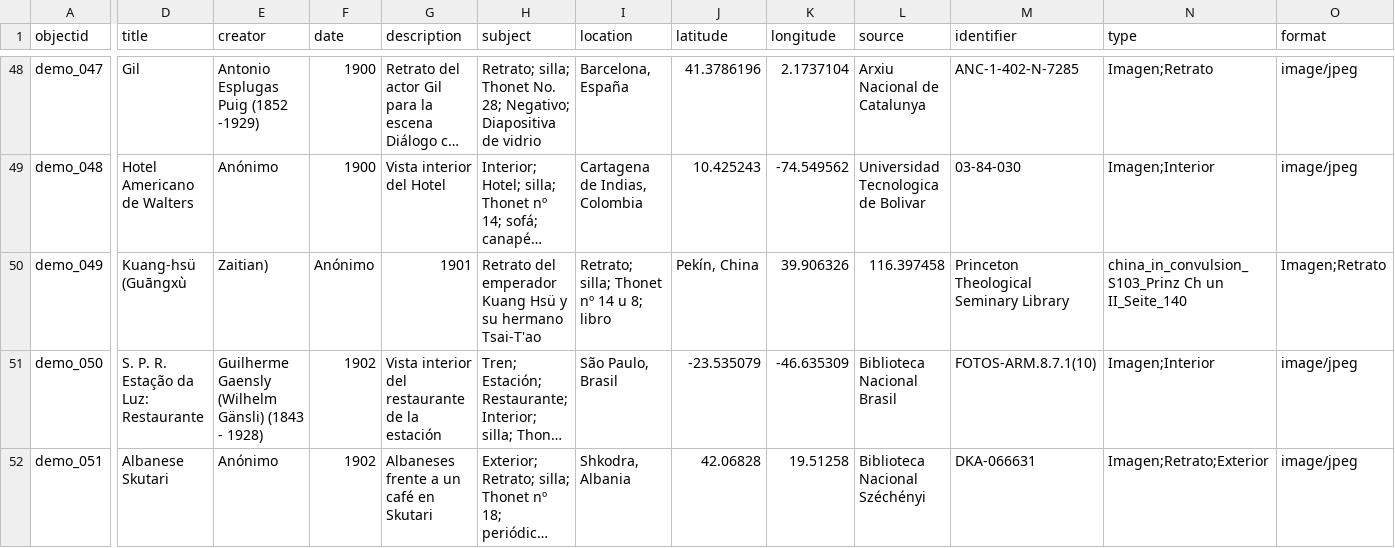
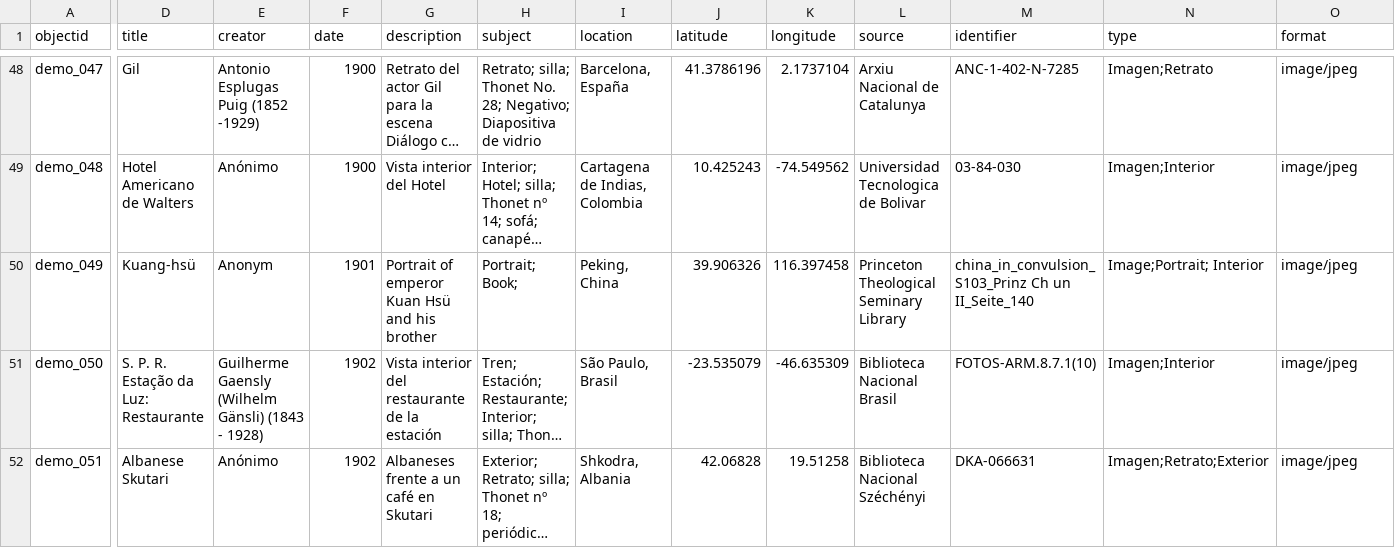
Before and after one commit to Fraukindermann/Mapping-Thonet-Espanol, a CSV file: _data/metadata-template.csv, drawn as a sheet; only a part is shown, gaps mark what is left out; long unchanged cells end in …; the diff covers the shown part only; the diff names each change by its address in the sheet, - before the commit and + after, or states it on an @@ line.

Commit message:
Update metadata-template.csv

```diff
--- a/_data/metadata-template.csv
+++ b/_data/metadata-template.csv
-D50 (title): Kuang-hsü (Guāngxù
+D50 (title): Kuang-hsü
-E50 (creator): Zaitian)
+E50 (creator): Anonym
-F50 (date): Anónimo
+F50 (date): 1901
-G50 (description): 1901
+G50 (description): Portrait of emperor Kuan Hsü and his brother
-H50 (subject): Retrato del emperador Kuang Hsü y su hermano Tsai-T'ao
+H50 (subject): Portrait; Book;
-I50 (location): Retrato; silla; Thonet nº 14 u 8; libro
+I50 (location): Peking, China
-J50 (latitude): Pekín, China
+J50 (latitude): 39.906326
-K50 (longitude): 39.906326
+K50 (longitude): 116.397458
-L50 (source): 116.397458
+L50 (source): Princeton Theological Seminary Library
-M50 (identifier): Princeton Theological Seminary Library
+M50 (identifier): china_in_convulsion_S103_Prinz Ch un II_Seite_140
-N50 (type): china_in_convulsion_S103_Prinz Ch un II_Seite_140
+N50 (type): Image;Portrait; Interior
-O50 (format): Imagen;Retrato
+O50 (format): image/jpeg
```
Also changed, not shown: 4 edited cells elsewhere in this file.
